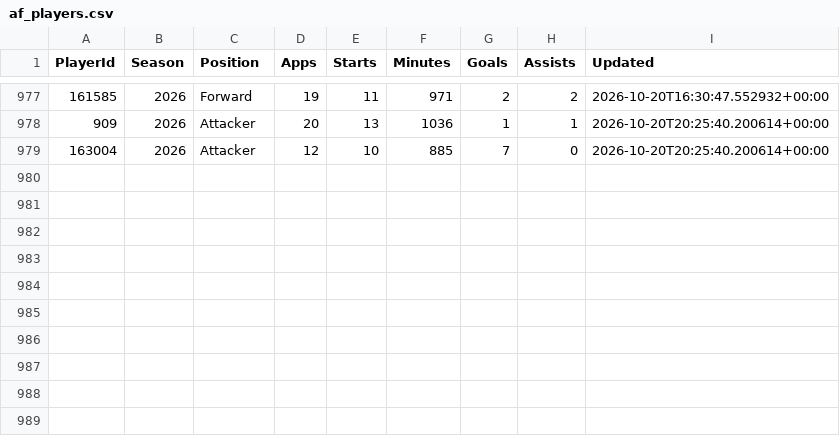
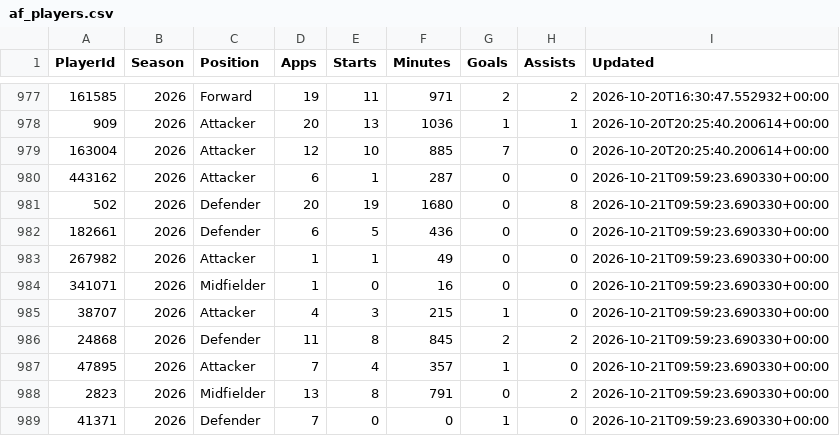
Before and after one commit to tambejasparh/epl-value-dashboard, a CSV file: data_snapshot/af_players.csv, drawn as a sheet; only a part is shown, gaps mark what is left out; the diff names each change by its address in the sheet, - before the commit and + after, or states it on an @@ line.

```diff
--- a/data_snapshot/af_players.csv
+++ b/data_snapshot/af_players.csv
+row 980: 443162 | 2026 | Attacker | 6 | 1 | 287 | 0 | 0 | 2026-10-21T09:59:23.690330+00:00
+row 981: 502 | 2026 | Defender | 20 | 19 | 1680 | 0 | 8 | 2026-10-21T09:59:23.690330+00:00
+row 982: 182661 | 2026 | Defender | 6 | 5 | 436 | 0 | 0 | 2026-10-21T09:59:23.690330+00:00
+row 983: 267982 | 2026 | Attacker | 1 | 1 | 49 | 0 | 0 | 2026-10-21T09:59:23.690330+00:00
+row 984: 341071 | 2026 | Midfielder | 1 | 0 | 16 | 0 | 0 | 2026-10-21T09:59:23.690330+00:00
+row 985: 38707 | 2026 | Attacker | 4 | 3 | 215 | 1 | 0 | 2026-10-21T09:59:23.690330+00:00
+row 986: 24868 | 2026 | Defender | 11 | 8 | 845 | 2 | 2 | 2026-10-21T09:59:23.690330+00:00
+row 987: 47895 | 2026 | Attacker | 7 | 4 | 357 | 1 | 0 | 2026-10-21T09:59:23.690330+00:00
+row 988: 2823 | 2026 | Midfielder | 13 | 8 | 791 | 0 | 2 | 2026-10-21T09:59:23.690330+00:00
+row 989: 41371 | 2026 | Defender | 7 | 0 | 0 | 1 | 0 | 2026-10-21T09:59:23.690330+00:00
```
Also changed, not shown: best_picks_log.csv, data_snapshot/af_injuries.csv, 12 other files.
